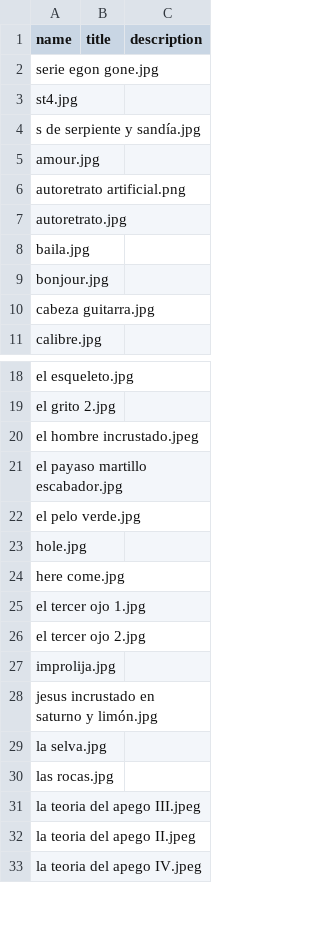
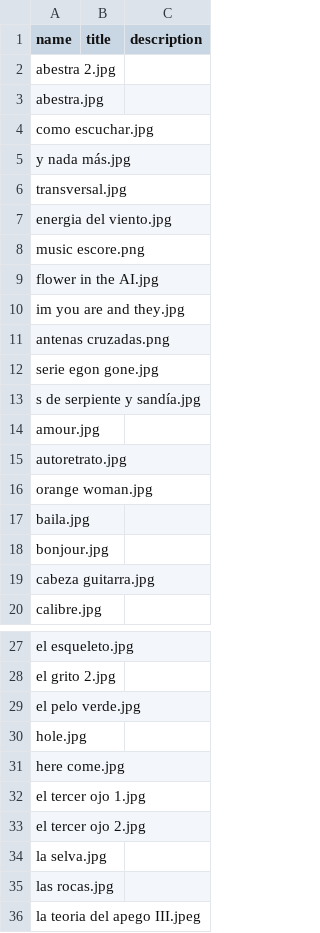
Before and after one commit to berenicellorens/berenicellorens.github.io, a CSV file: explorations/rayaduras.csv, drawn as a sheet; only a part is shown, gaps mark what is left out; the shorter side is filled out with more unchanged rows; the diff covers the shown part only.

```diff
--- a/explorations/rayaduras.csv
+++ b/explorations/rayaduras.csv
@@ -1,8 +1,17 @@
 name, title, description
+abestra 2.jpg,,
+abestra.jpg,,
+como escuchar.jpg,,
+y nada más.jpg,,
+transversal.jpg,,
+energia del viento.jpg,,
+music escore.png,,
+flower in the AI.jpg,,
+im you are and they.jpg,,
+antenas cruzadas.png,,
 serie egon gone.jpg,,
-st4.jpg
 s de serpiente y sandía.jpg,,
 amour.jpg,,
-autoretrato artificial.png,,
 autoretrato.jpg,,
+orange woman.jpg,,
 baila.jpg,,
@@ -19,4 +28,2 @@ el esqueleto.jpg,,
 el grito 2.jpg,,
-el hombre incrustado.jpeg,,
-el payaso martillo escabador.jpg,,
 el pelo verde.jpg,,
@@ -26,4 +33,2 @@ el tercer ojo 1.jpg,,
 el tercer ojo 2.jpg,,
-improlija.jpg,,
-jesus incrustado en saturno y limón.jpg,,
 la selva.jpg,,
```
Also changed, not shown: 7 removed rows elsewhere in this file, 12 other files.
